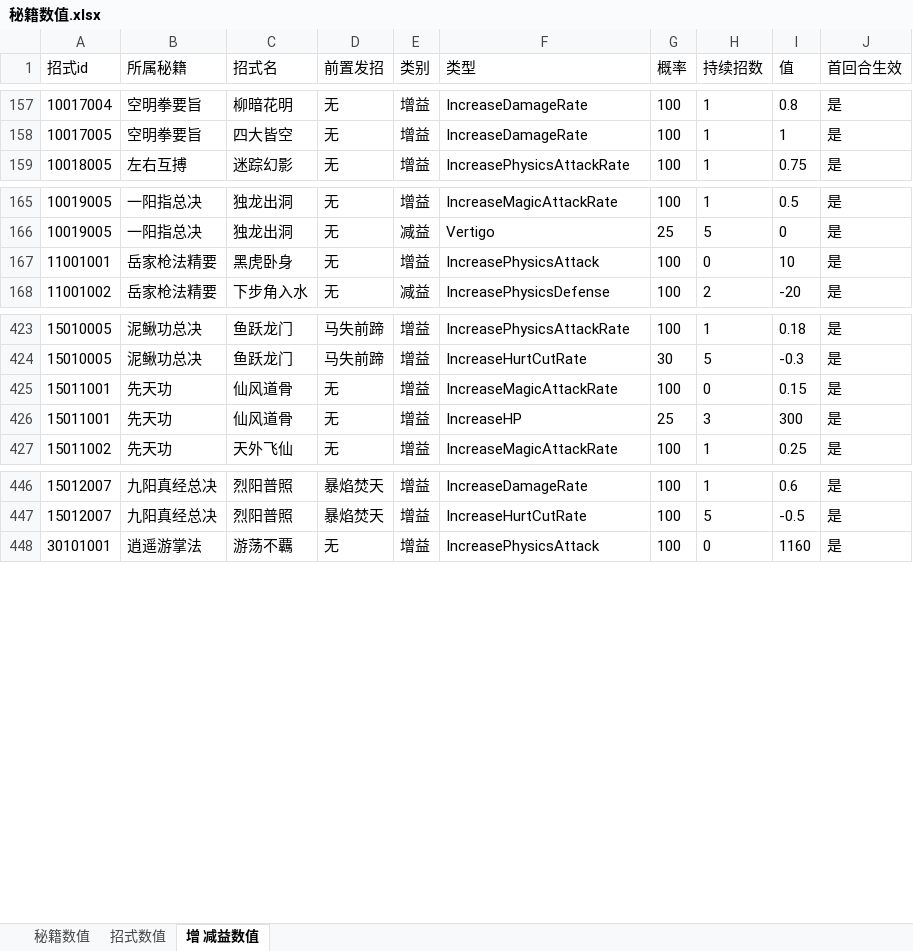
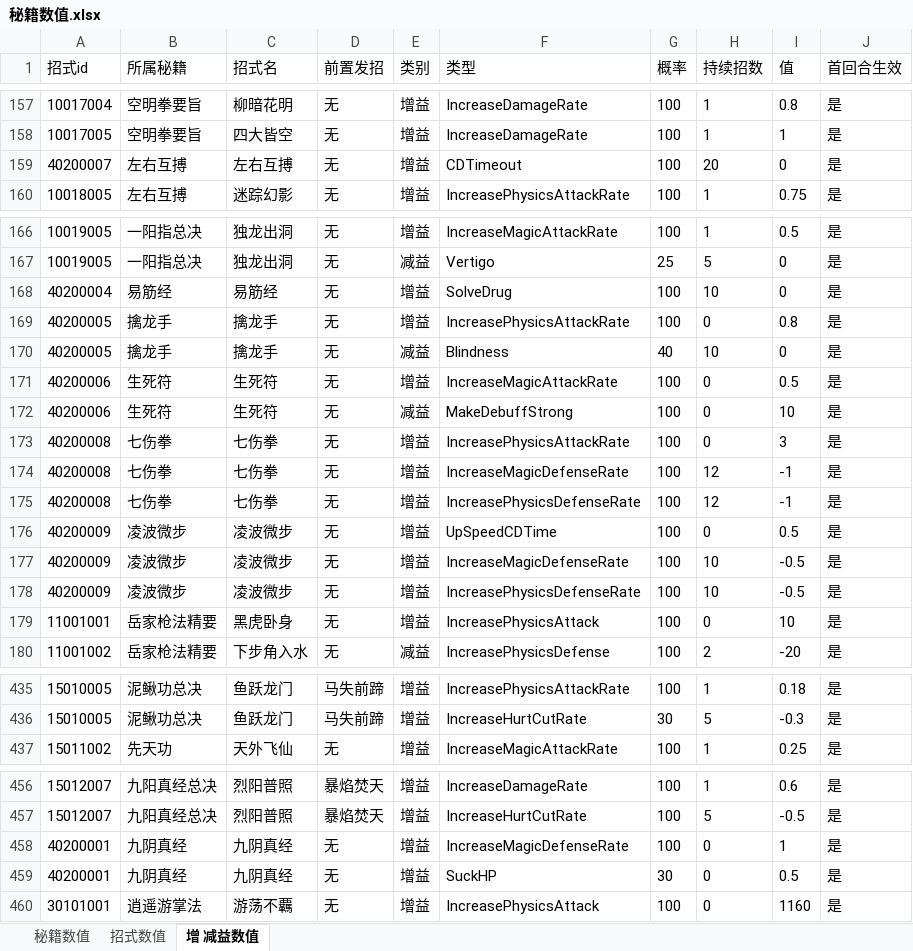
Before and after one commit to zhaoguo20002/MyWuXia, an Excel workbook: docs/秘籍数值.xlsx, sheet 增 减益数值, drawn as a sheet; only a part is shown, gaps mark what is left out; values as stored, in another font and other column widths than the file's, no borders; removed rows and columns are numbered as before the commit, all else as after; the diff names each change by its address in the sheet, - before the commit and + after, or states it on an @@ line.

```diff
--- a/docs/秘籍数值.xlsx (sheet 增 减益数值)
+++ b/docs/秘籍数值.xlsx (sheet 增 减益数值)
+row 159: 40200007 | 左右互搏 | 左右互搏 | 无 | 增益 | CDTimeout | 100 | 20 | 0 | 是
+row 168: 40200004 | 易筋经 | 易筋经 | 无 | 增益 | SolveDrug | 100 | 10 | 0 | 是
+row 169: 40200005 | 擒龙手 | 擒龙手 | 无 | 增益 | IncreasePhysicsAttackRate | 100 | 0 | 0.8 | 是
+row 170: 40200005 | 擒龙手 | 擒龙手 | 无 | 减益 | Blindness | 40 | 10 | 0 | 是
+row 171: 40200006 | 生死符 | 生死符 | 无 | 增益 | IncreaseMagicAttackRate | 100 | 0 | 0.5 | 是
+row 172: 40200006 | 生死符 | 生死符 | 无 | 减益 | MakeDebuffStrong | 100 | 0 | 10 | 是
+row 173: 40200008 | 七伤拳 | 七伤拳 | 无 | 增益 | IncreasePhysicsAttackRate | 100 | 0 | 3 | 是
+row 174: 40200008 | 七伤拳 | 七伤拳 | 无 | 增益 | IncreaseMagicDefenseRate | 100 | 12 | -1 | 是
+row 175: 40200008 | 七伤拳 | 七伤拳 | 无 | 增益 | IncreasePhysicsDefenseRate | 100 | 12 | -1 | 是
+row 176: 40200009 | 凌波微步 | 凌波微步 | 无 | 增益 | UpSpeedCDTime | 100 | 0 | 0.5 | 是
+row 177: 40200009 | 凌波微步 | 凌波微步 | 无 | 增益 | IncreaseMagicDefenseRate | 100 | 10 | -0.5 | 是
+row 178: 40200009 | 凌波微步 | 凌波微步 | 无 | 增益 | IncreasePhysicsDefenseRate | 100 | 10 | -0.5 | 是
-row 425: 15011001 | 先天功 | 仙风道骨 | 无 | 增益 | IncreaseMagicAttackRate | 100 | 0 | 0.15 | 是
-row 426: 15011001 | 先天功 | 仙风道骨 | 无 | 增益 | IncreaseHP | 25 | 3 | 300 | 是
+row 458: 40200001 | 九阴真经 | 九阴真经 | 无 | 增益 | IncreaseMagicDefenseRate | 100 | 0 | 1 | 是
+row 459: 40200001 | 九阴真经 | 九阴真经 | 无 | 增益 | SuckHP | 30 | 0 | 0.5 | 是
```
Also changed, not shown: sheet 招式数值, sheet 秘籍数值, 5 other files.
